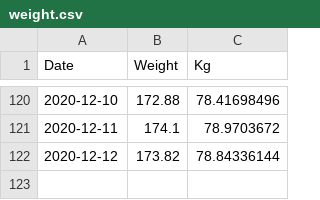
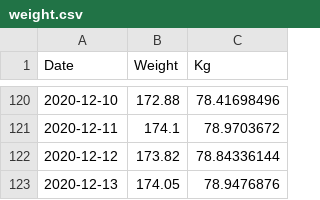
Before and after one commit to wneely/SILK, a CSV file: data/weight.csv, drawn as a sheet; only a part is shown, gaps mark what is left out.

Commit message:
daily update

```diff
--- a/data/weight.csv
+++ b/data/weight.csv
@@ -122 +122,2 @@
 2020-12-12,173.82,78.84336144
+2020-12-13,174.05,78.9476876
```
